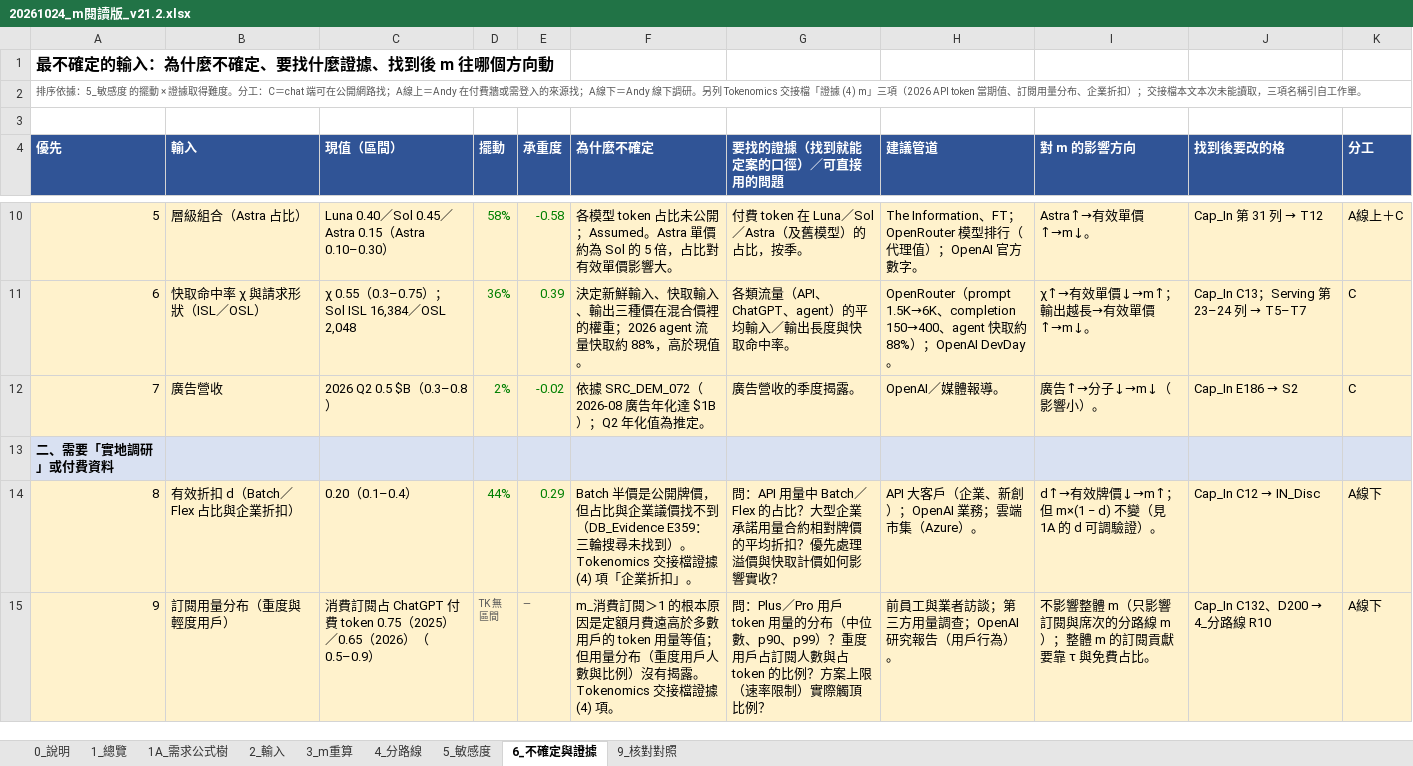
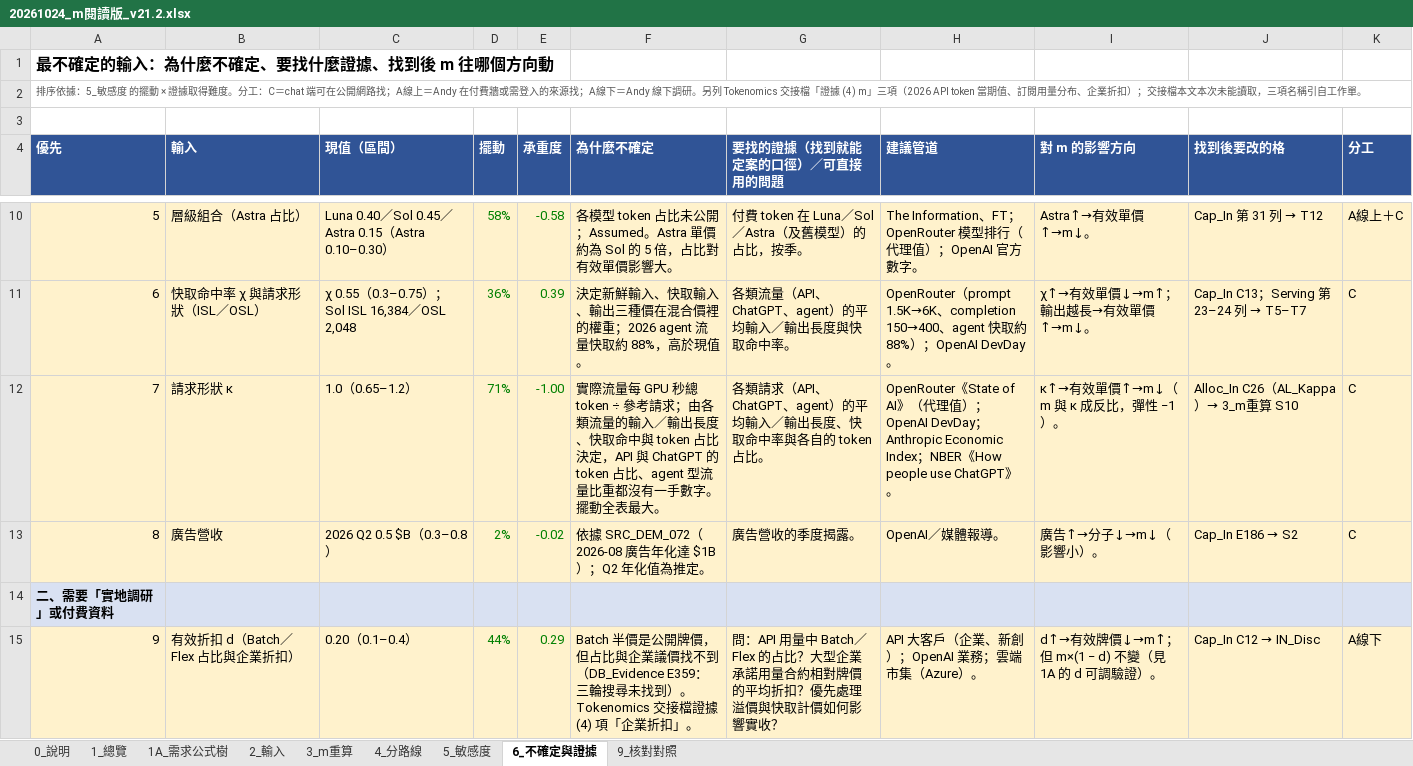
Before and after one commit to YinchenChang/Tokenomics, an Excel workbook: docs/plan/20261024_m閱讀版_v21.2.xlsx, sheet 6_不確定與證據, drawn as a sheet; only a part is shown, gaps mark what is left out; the shorter side is filled out with more unchanged rows; values as stored, in another font and other column widths than the file's, no borders; addresses are those after the commit; the diff covers the shown part only; the diff names each change by its address in the sheet, - before the commit and + after, or states it on an @@ line.

```diff
--- a/docs/plan/20261024_m閱讀版_v21.2.xlsx (sheet 6_不確定與證據)
+++ b/docs/plan/20261024_m閱讀版_v21.2.xlsx (sheet 6_不確定與證據)
+row 12: 7 | 請求形狀 κ | 1.0（0.65–1.2） | 71% | -1.00 | 實際流量每 GPU 秒總 token ÷ 參考請求；由各類流量的輸入／輸出長度、快取命中與 token 占比決定，API 與 ChatGPT 的 token 占比、agent 型流量比重都沒有一手數字。擺動全表最大。 | 各類請求（API、ChatGPT、agent）的平均輸入／輸出長度、快取命中率與各自的 token 占比。 | OpenRouter《State of AI》（代理值）；OpenAI DevDay；Anthropic Economic Index；NBER《How people use ChatGPT》。 | κ↑→有效單價↑→m↓（m 與 κ 成反比，彈性 −1）。 | Alloc_In C26（AL_Kappa）→ 3_m重算 S10 | C
@@ column A (優先) renumbered from row 13 down @@
```
Also changed, not shown: 2 edited cells and cell formats elsewhere in this sheet, sheet 9_核對對照, sheet 4_分路線, sheet 1_總覽, sheet 0_說明, sheet 1A_需求公式樹, formulas that keep their value, 4 other files.
